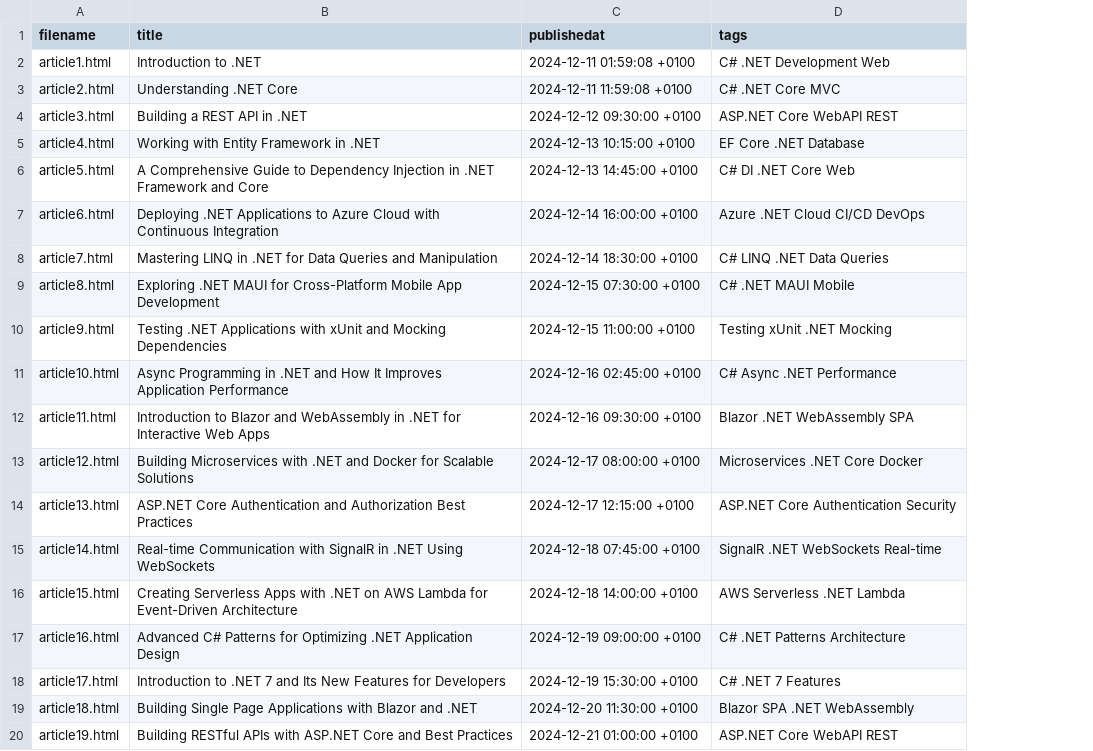
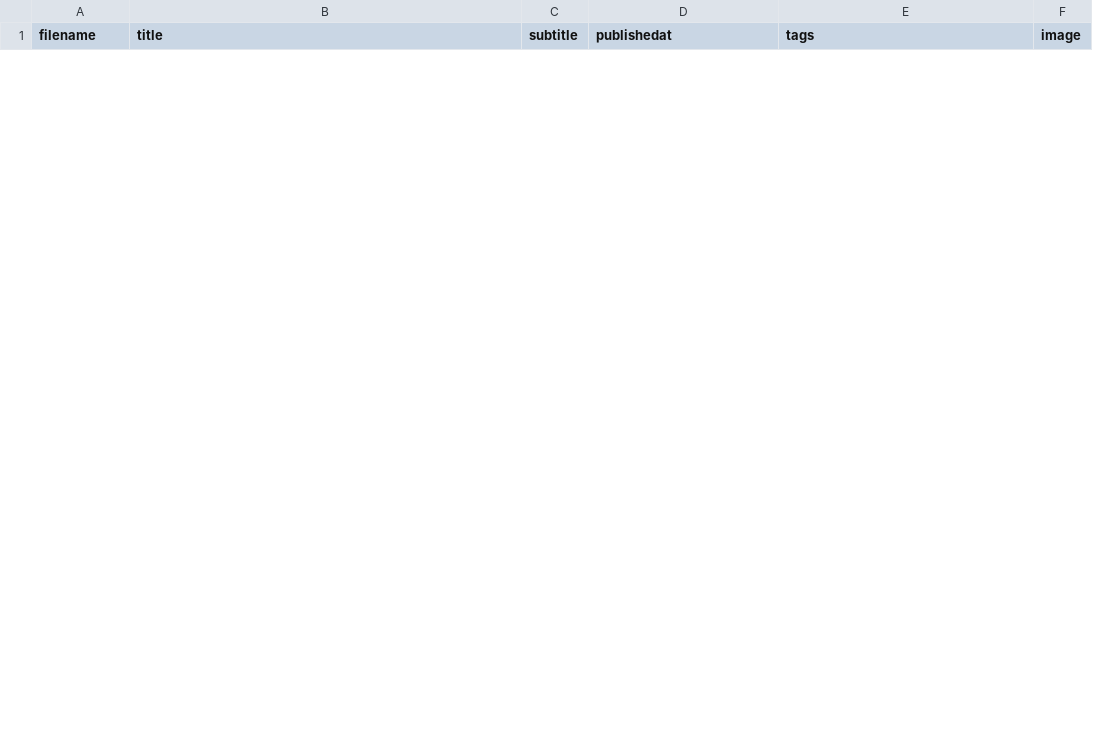
Before and after one commit to marionzr/file-share, a CSV file: content.csv, drawn as a sheet; only a part is shown; removed rows and columns are numbered as before the commit, all else as after; the diff covers the shown part only; the diff names each change by its address in the sheet, - before the commit and + after, or states it on an @@ line.

Commit message:
Update content.csv

```diff
--- a/content.csv
+++ b/content.csv
+column C (subtitle), empty
+column F (image), empty
-row 2: article1.html | Introduction to .NET | 2024-12-11 01:59:08 +0100 | C# .NET Development Web
-row 3: article2.html | Understanding .NET Core | 2024-12-11 11:59:08 +0100 | C# .NET Core MVC
-row 4: article3.html | Building a REST API in .NET | 2024-12-12 09:30:00 +0100 | ASP.NET Core WebAPI REST
-row 5: article4.html | Working with Entity Framework in .NET | 2024-12-13 10:15:00 +0100 | EF Core .NET Database
-row 6: article5.html | A Comprehensive Guide to Dependency Injection in .NET Framework and Core | 2024-12-13 14:45:00 +0100 | C# DI .NET Core Web
-row 7: article6.html | Deploying .NET Applications to Azure Cloud with Continuous Integration | 2024-12-14 16:00:00 +0100 | Azure .NET Cloud CI/CD DevOps
-row 8: article7.html | Mastering LINQ in .NET for Data Queries and Manipulation | 2024-12-14 18:30:00 +0100 | C# LINQ .NET Data Queries
-row 9: article8.html | Exploring .NET MAUI for Cross-Platform Mobile App Development | 2024-12-15 07:30:00 +0100 | C# .NET MAUI Mobile
-row 10: article9.html | Testing .NET Applications with xUnit and Mocking Dependencies | 2024-12-15 11:00:00 +0100 | Testing xUnit .NET Mocking
-row 11: article10.html | Async Programming in .NET and How It Improves Application Performance | 2024-12-16 02:45:00 +0100 | C# Async .NET Performance
-row 12: article11.html | Introduction to Blazor and WebAssembly in .NET for Interactive Web Apps | 2024-12-16 09:30:00 +0100 | Blazor .NET WebAssembly SPA
-row 13: article12.html | Building Microservices with .NET and Docker for Scalable Solutions | 2024-12-17 08:00:00 +0100 | Microservices .NET Core Docker
-row 14: article13.html | ASP.NET Core Authentication and Authorization Best Practices | 2024-12-17 12:15:00 +0100 | ASP.NET Core Authentication Security
-row 15: article14.html | Real-time Communication with SignalR in .NET Using WebSockets | 2024-12-18 07:45:00 +0100 | SignalR .NET WebSockets Real-time
-row 16: article15.html | Creating Serverless Apps with .NET on AWS Lambda for Event-Driven Architecture | 2024-12-18 14:00:00 +0100 | AWS Serverless .NET Lambda
-row 17: article16.html | Advanced C# Patterns for Optimizing .NET Application Design | 2024-12-19 09:00:00 +0100 | C# .NET Patterns Architecture
-row 18: article17.html | Introduction to .NET 7 and Its New Features for Developers | 2024-12-19 15:30:00 +0100 | C# .NET 7 Features
-row 19: article18.html | Building Single Page Applications with Blazor and .NET | 2024-12-20 11:30:00 +0100 | Blazor SPA .NET WebAssembly
-row 20: article19.html | Building RESTful APIs with ASP.NET Core and Best Practices | 2024-12-21 01:00:00 +0100 | ASP.NET Core WebAPI REST
```
Also changed, not shown: 12 added rows and 6 removed rows elsewhere in this file.
